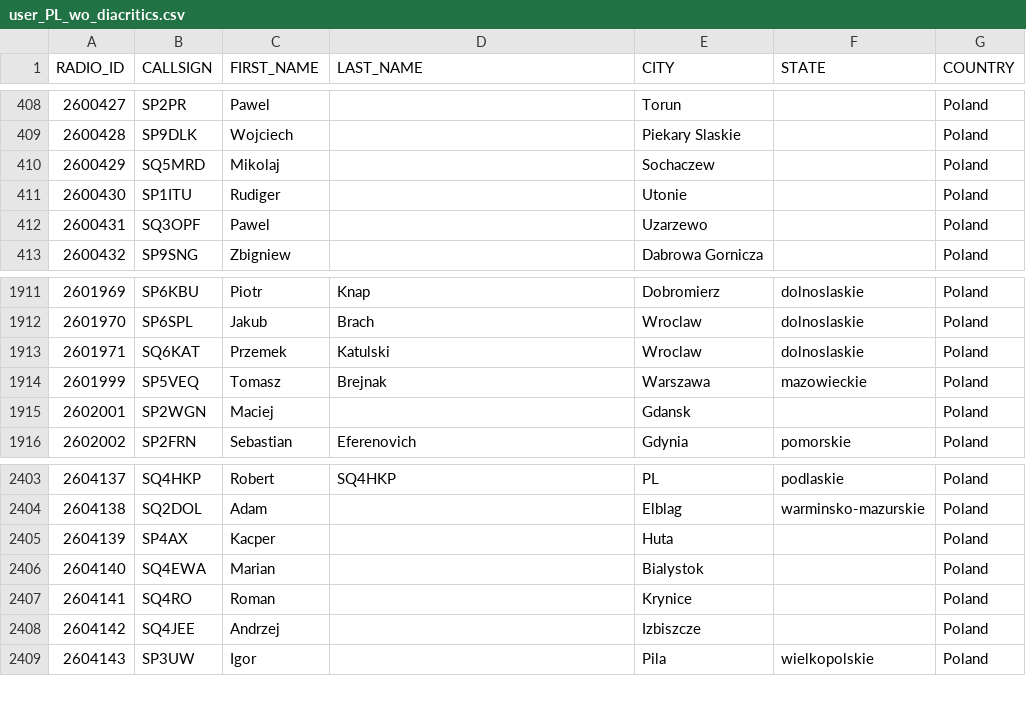
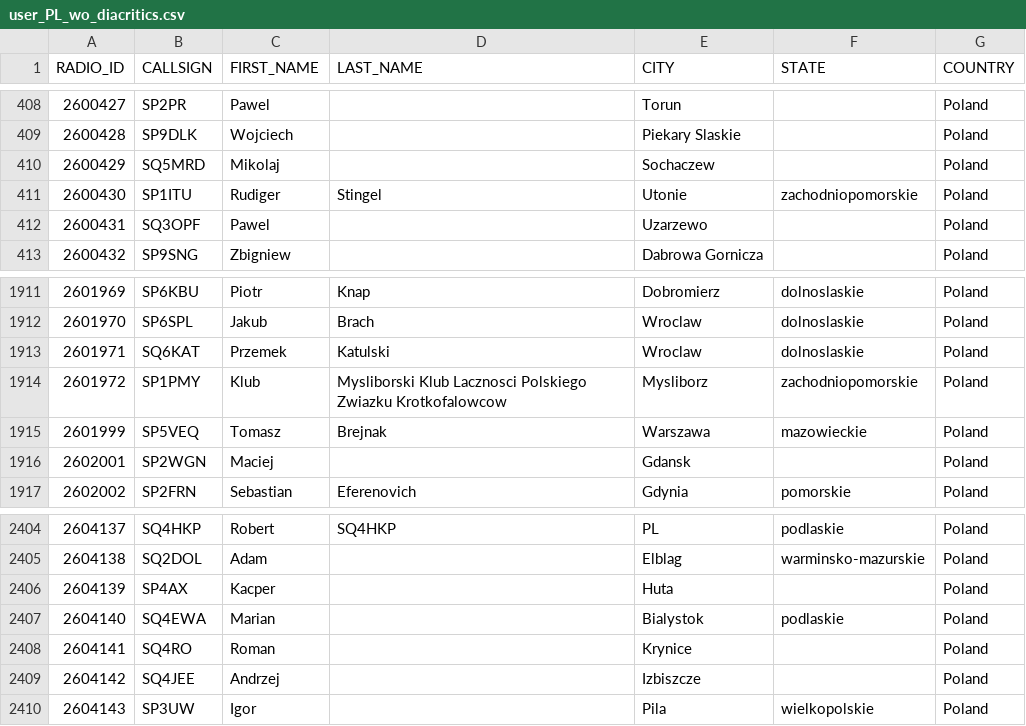
Before and after one commit to walczakkamil/dmr_users, a CSV file: user_PL_wo_diacritics.csv, drawn as a sheet; only a part is shown, gaps mark what is left out.

Commit message:
Updated: 2023-09-14-01-00

```diff
--- a/user_PL_wo_diacritics.csv
+++ b/user_PL_wo_diacritics.csv
@@ -410,3 +410,3 @@ RADIO_ID,CALLSIGN,FIRST_NAME,LAST_NAME,CITY,STATE,COUNTRY
 2600429,SQ5MRD,Mikolaj,,Sochaczew,,Poland
-2600430,SP1ITU,Rudiger,,Utonie,,Poland
+2600430,SP1ITU,Rudiger,Stingel,Utonie,zachodniopomorskie,Poland
 2600431,SQ3OPF,Pawel,,Uzarzewo,,Poland
@@ -1913,2 +1913,3 @@ RADIO_ID,CALLSIGN,FIRST_NAME,LAST_NAME,CITY,STATE,COUNTRY
 2601971,SQ6KAT,Przemek,Katulski,Wroclaw,dolnoslaskie,Poland
+2601972,SP1PMY,Klub,Mysliborski Klub Lacznosci Polskiego Zwiazku Krotkofalowcow,Mysliborz,zachodniopomorskie,Poland
 2601999,SP5VEQ,Tomasz,Brejnak,Warszawa,mazowieckie,Poland
@@ -2405,3 +2406,3 @@ RADIO_ID,CALLSIGN,FIRST_NAME,LAST_NAME,CITY,STATE,COUNTRY
 2604139,SP4AX,Kacper,,Huta,,Poland
-2604140,SQ4EWA,Marian,,Bialystok,,Poland
+2604140,SQ4EWA,Marian,,Bialystok,podlaskie,Poland
 2604141,SQ4RO,Roman,,Krynice,,Poland
```
